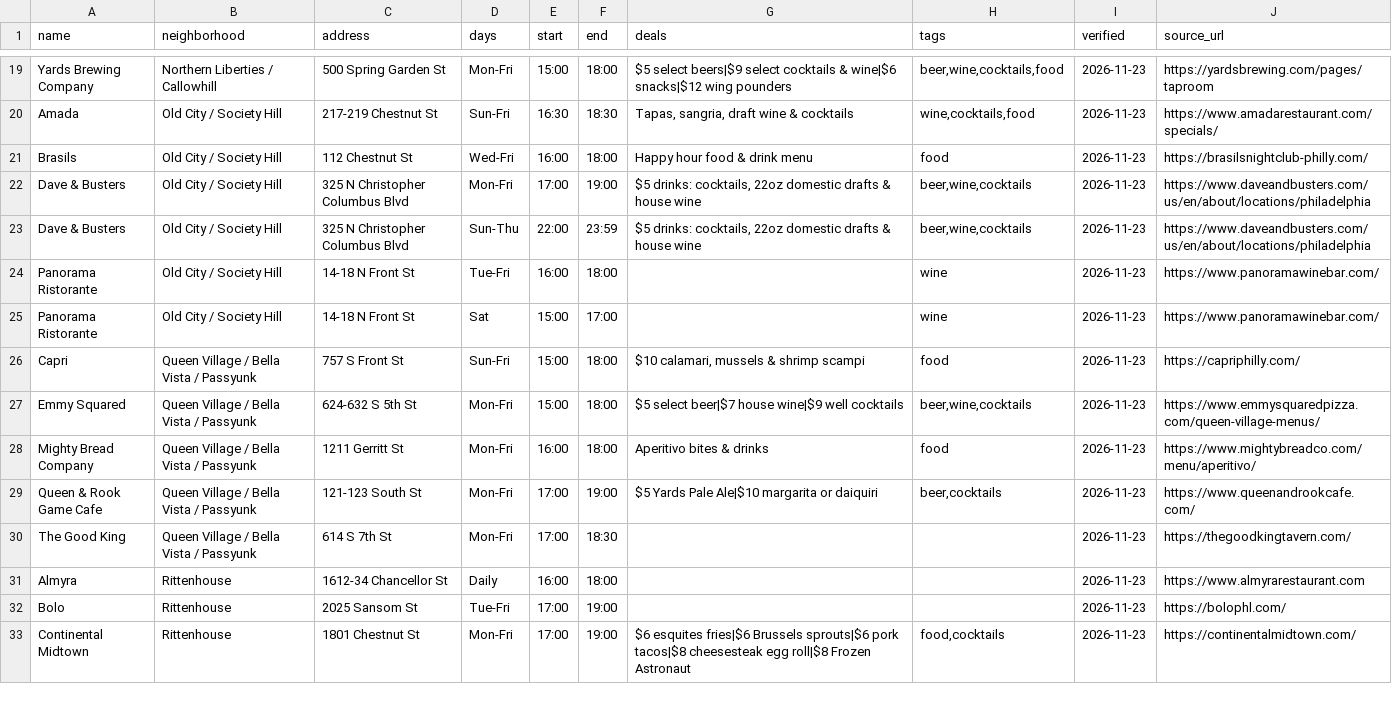
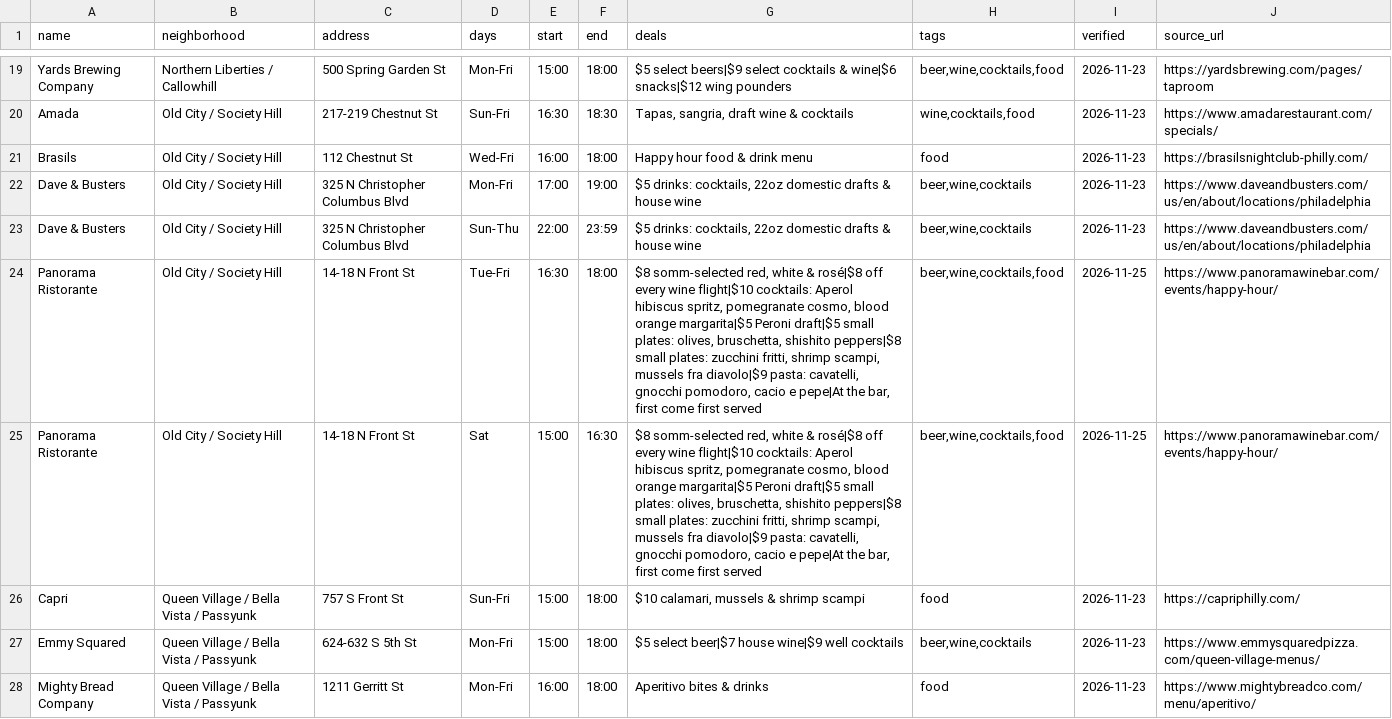
Before and after one commit to louisliberty/215-Happy-Hour-Web, a CSV file: data/website-happy-hours.csv, drawn as a sheet; only a part is shown, gaps mark what is left out; the shorter side is filled out with more unchanged rows.

```diff
--- a/data/website-happy-hours.csv
+++ b/data/website-happy-hours.csv
@@ -23,4 +23,4 @@ Dave & Busters,Old City / Society Hill,325 N Christopher Columbus Blvd,Mon-Fri,1
 Dave & Busters,Old City / Society Hill,325 N Christopher Columbus Blvd,Sun-Thu,22:00,23:59,"$5 drinks: cocktails, 22oz domestic drafts & house wine","beer,wine,cocktails",2026-11-23,https://www.daveandbusters.com/us/en/about/locations/philadelphia
-Panorama Ristorante,Old City / Society Hill,14-18 N Front St,Tue-Fri,16:00,18:00,,wine,2026-11-23,https://www.panoramawinebar.com/
-Panorama Ristorante,Old City / Society Hill,14-18 N Front St,Sat,15:00,17:00,,wine,2026-11-23,https://www.panoramawinebar.com/
+Panorama Ristorante,Old City / Society Hill,14-18 N Front St,Tue-Fri,16:30,18:00,"$8 somm-selected red, white & rosé|$8 off every wine flight|$10 cocktails: Aperol hibiscus spritz, pomegranate cosmo, blood orange margarita|$5 Peroni draft|$5 small plates: olives, bruschetta, shishito peppers|$8 small plates: zucchini fritti, shrimp scampi, mussels fra diavolo|$9 pasta: cavatelli, gnocchi pomodoro, cacio e pepe|At the bar, first come first served","beer,wine,cocktails,food",2026-11-25,https://www.panoramawinebar.com/events/happy-hour/
+Panorama Ristorante,Old City / Society Hill,14-18 N Front St,Sat,15:00,16:30,"$8 somm-selected red, white & rosé|$8 off every wine flight|$10 cocktails: Aperol hibiscus spritz, pomegranate cosmo, blood orange margarita|$5 Peroni draft|$5 small plates: olives, bruschetta, shishito peppers|$8 small plates: zucchini fritti, shrimp scampi, mussels fra diavolo|$9 pasta: cavatelli, gnocchi pomodoro, cacio e pepe|At the bar, first come first served","beer,wine,cocktails,food",2026-11-25,https://www.panoramawinebar.com/events/happy-hour/
 Capri,Queen Village / Bella Vista / Passyunk,757 S Front St,Sun-Fri,15:00,18:00,"$10 calamari, mussels & shrimp scampi",food,2026-11-23,https://capriphilly.com/
```
